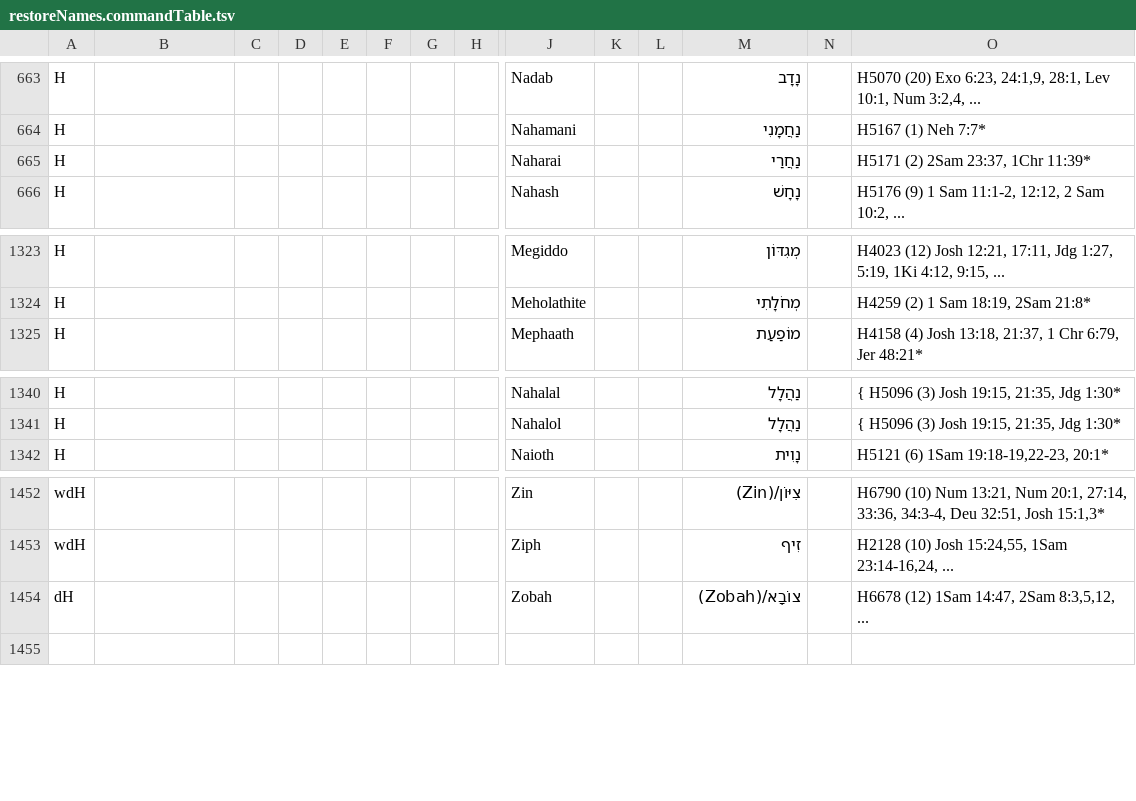
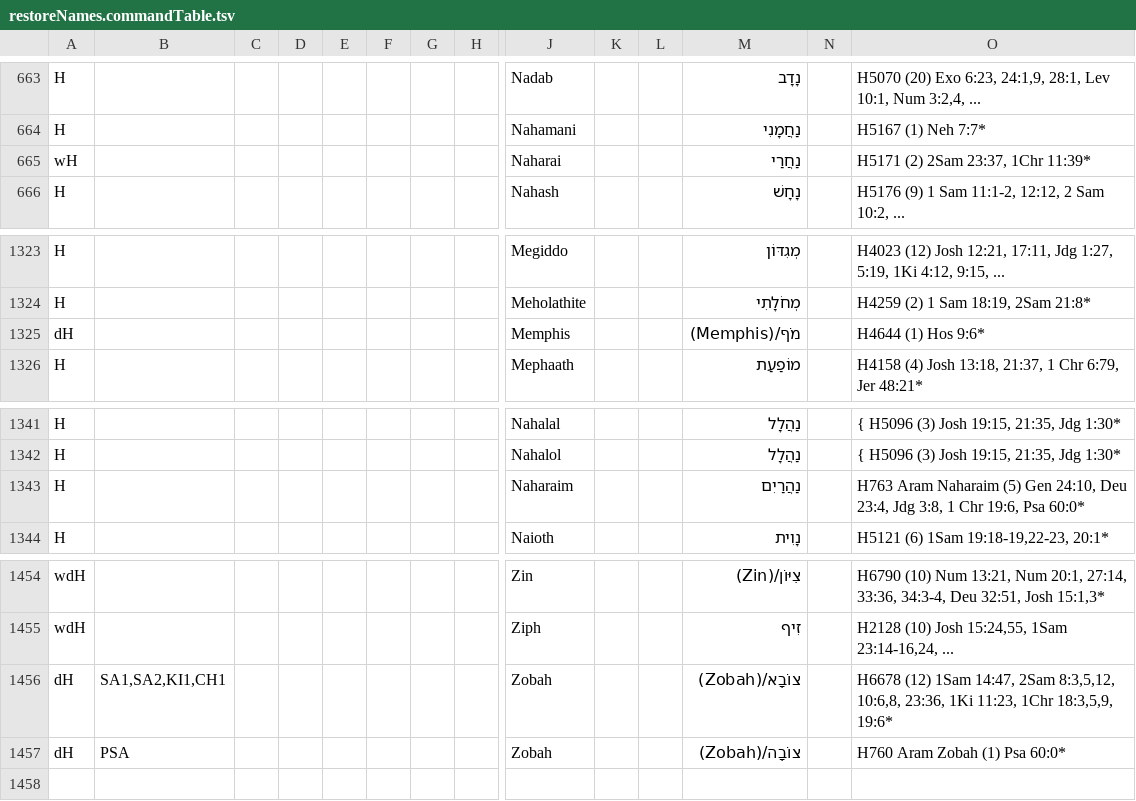
Before and after one commit to Freely-Given-org/OpenEnglishTranslation--OET, a TSV file: scripts/ScriptedOTUpdates/restoreNames.commandTable.tsv, drawn as a sheet; only a part is shown, gaps mark what is left out; addresses are those after the commit; rows hold the shown columns only; the diff names each change by its address in the sheet, - before the commit and + after, or states it on an @@ line.

```diff
--- a/scripts/ScriptedOTUpdates/restoreNames.commandTable.tsv
+++ b/scripts/ScriptedOTUpdates/restoreNames.commandTable.tsv
-A665: H
+A665: wH
+row 1325: dH |  |  |  |  |  |  |  | Memphis |  |  | מֹף/(Memphis) |  | H4644 (1) Hos 9:6*
+row 1343: H |  |  |  |  |  |  |  | Naharaim |  |  | נַהֲרַיִם |  | H763 Aram Naharaim (5) Gen 24:10, Deu 23:4, Jdg 3:8, 1 Chr 19:6, Psa 60:0*
-B1456: (empty)
+B1456: SA1,SA2,KI1,CH1
-O1456: …2Sam 8:3,5,12, ...
+O1456: …2Sam 8:3,5,12, 10:6,8, 23:36, 1Ki 11:23, 1Chr 18:3,5,9, 19:6*
+row 1457: dH | PSA |  |  |  |  |  |  | Zobah |  |  | צוֹבָה/(Zobah) |  | H760 Aram Zobah (1) Psa 60:0*
```
Also changed, not shown: 5 other files.
